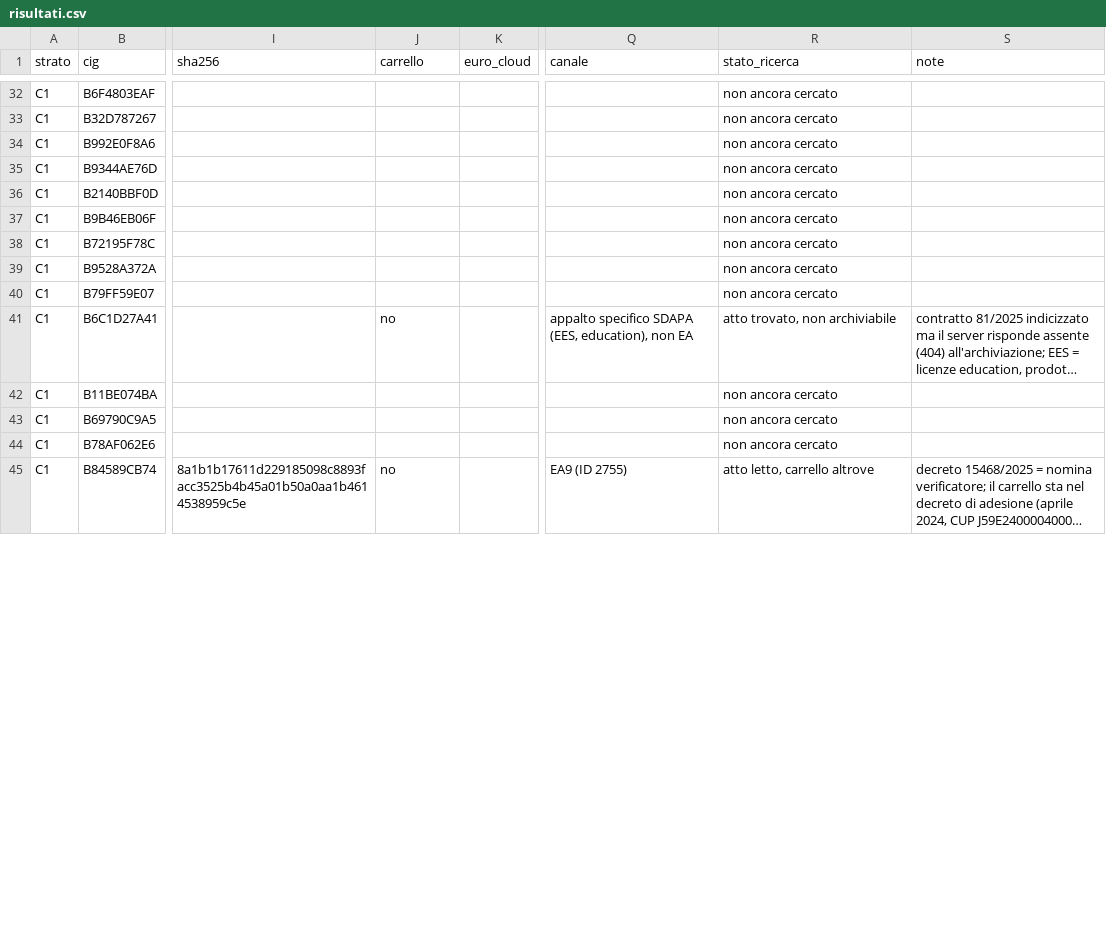
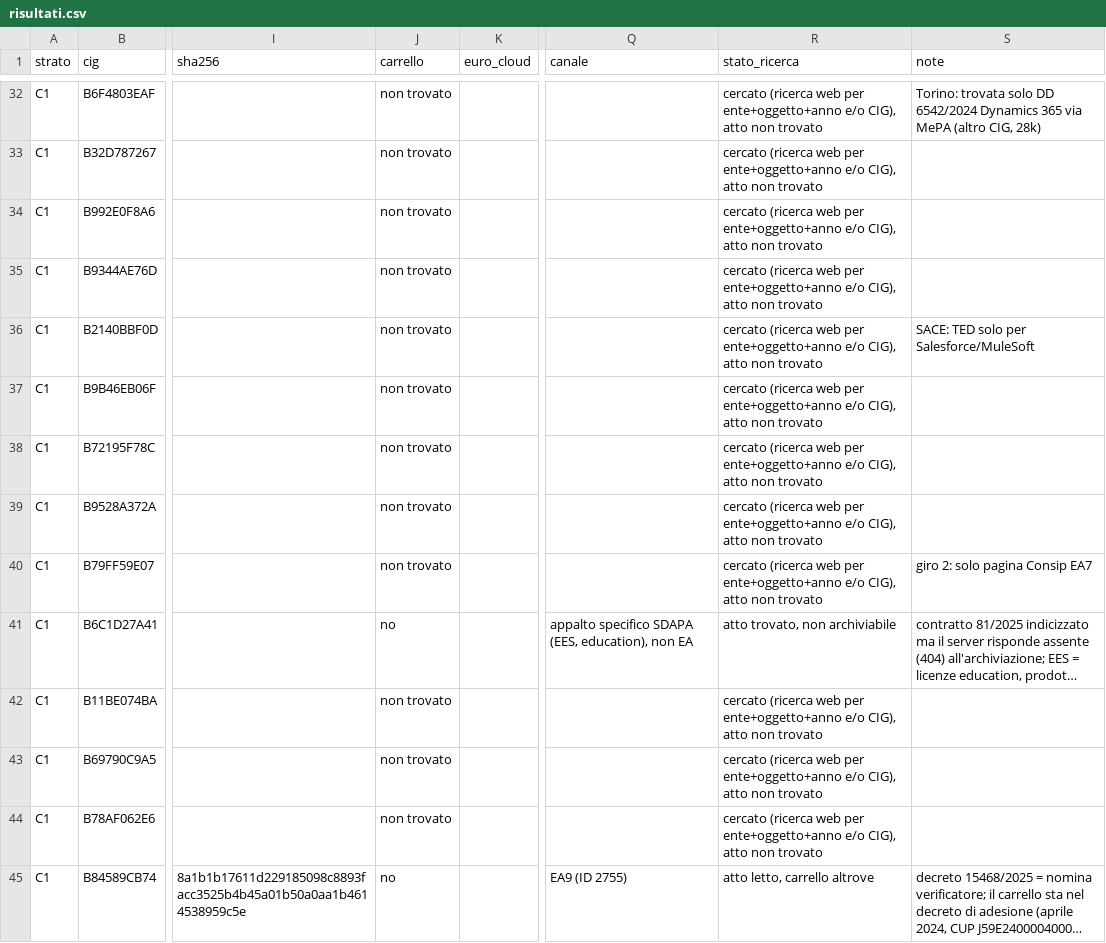
Before and after one commit to mxmap-it/analisi-spesa-ict, a CSV file: report/convenzioni/ea-campione/risultati.csv, drawn as a sheet; only a part is shown, gaps mark what is left out; long unchanged cells end in …; the diff covers the shown part only; the diff names each change by its address in the sheet, - before the commit and + after, or states it on an @@ line.

```diff
--- a/report/convenzioni/ea-campione/risultati.csv
+++ b/report/convenzioni/ea-campione/risultati.csv
-J32:J40 (carrello): (empty)
+J32:J40 (carrello): non trovato
-R32:R40 (stato_ricerca): non ancora cercato
+R32:R40 (stato_ricerca): cercato (ricerca web per ente+oggetto+anno e/o CIG), atto non trovato
-S32 (note): (empty)
+S32 (note): Torino: trovata solo DD 6542/2024 Dynamics 365 via MePA (altro CIG, 28k)
-S36 (note): (empty)
+S36 (note): SACE: TED solo per Salesforce/MuleSoft
-S40 (note): (empty)
+S40 (note): giro 2: solo pagina Consip EA7
-J42:J44 (carrello): (empty)
+J42:J44 (carrello): non trovato
-R42:R44 (stato_ricerca): non ancora cercato
+R42:R44 (stato_ricerca): cercato (ricerca web per ente+oggetto+anno e/o CIG), atto non trovato
```
Also changed, not shown: 88 edited cells elsewhere in this file, 4 other files.
